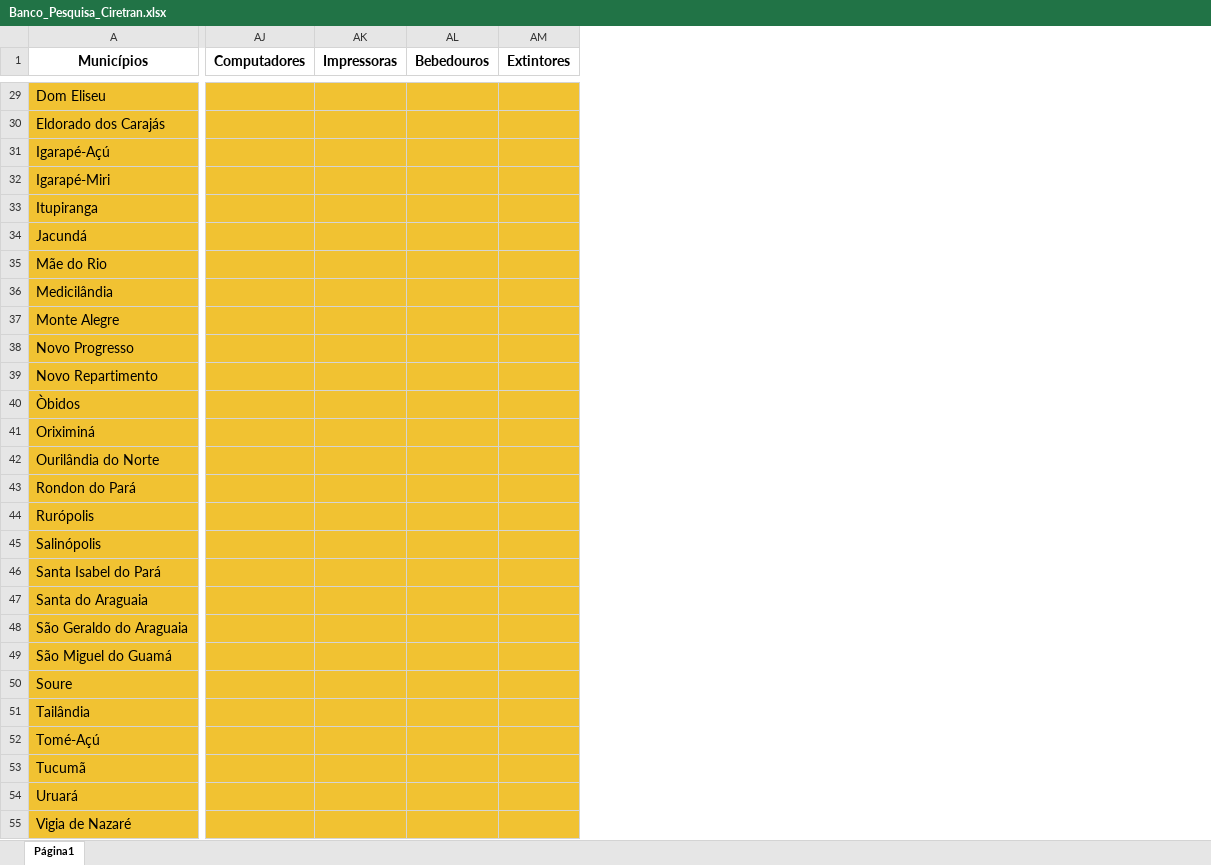
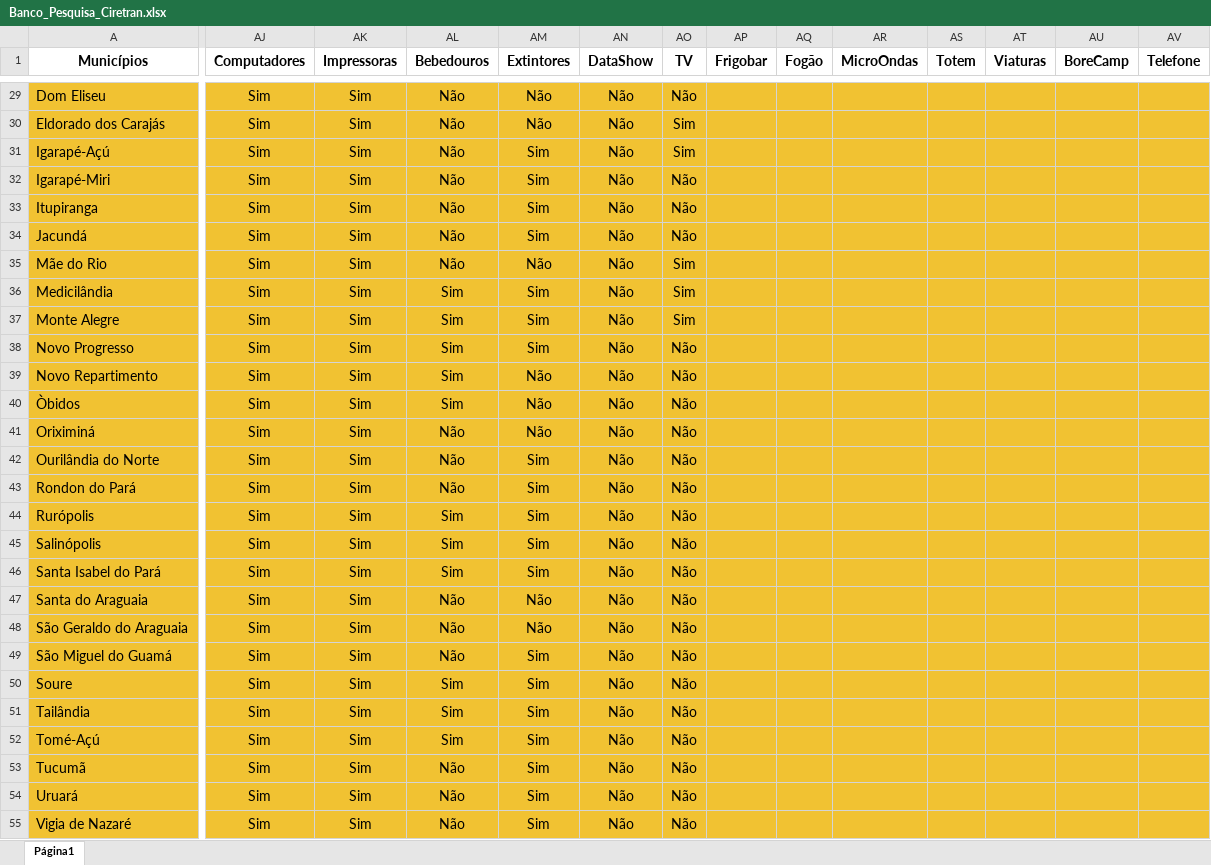
Before and after one commit to MarioDhiego/Perfil_Estrutural_Ciretran, an Excel workbook: Banco_Pesquisa_Ciretran.xlsx, sheet Página1, drawn as a sheet; only a part is shown, gaps mark what is left out; values as stored, in another font and other column widths than the file's, no borders; the diff covers the shown part only; the diff names each change by its address in the sheet, - before the commit and + after, or states it on an @@ line.

```diff
--- a/Banco_Pesquisa_Ciretran.xlsx (sheet Página1)
+++ b/Banco_Pesquisa_Ciretran.xlsx (sheet Página1)
+column AN (DataShow), rows 29-55: all Não
+column AO (TV), rows 29-55: Não | Sim | Sim | Não | Não | Não | Sim | Sim | Sim | Não | Não | Não | Não | Não | Não | Não | Não | Não | Não | Não | Não | Não | Não | Não | Não | Não | Não
+column AP (Frigobar), empty
+column AQ (Fogão), empty
+column AR (MicroOndas), empty
+column AS (Totem), empty
+column AT (Viaturas), empty
+column AU (BoreCamp), empty
+column AV (Telefone), empty
-AJ29:AJ55 (Computadores): (empty)
+AJ29:AJ55 (Computadores): Sim
-AK29:AK55 (Impressoras): (empty)
+AK29:AK55 (Impressoras): Sim
-AL29:AL35 (Bebedouros): (empty)
+AL29:AL35 (Bebedouros): Não
-AM29:AM30 (Extintores): (empty)
+AM29:AM30 (Extintores): Não
-AM31:AM34 (Extintores): (empty)
+AM31:AM34 (Extintores): Sim
-AM35 (Extintores): (empty)
+AM35 (Extintores): Não
-AL36:AL40 (Bebedouros): (empty)
+AL36:AL40 (Bebedouros): Sim
-AM36:AM38 (Extintores): (empty)
+AM36:AM38 (Extintores): Sim
-AM39:AM41 (Extintores): (empty)
+AM39:AM41 (Extintores): Não
-AL41:AL43 (Bebedouros): (empty)
+AL41:AL43 (Bebedouros): Não
-AM42:AM46 (Extintores): (empty)
+AM42:AM46 (Extintores): Sim
-AL44:AL46 (Bebedouros): (empty)
+AL44:AL46 (Bebedouros): Sim
-AL47:AL49 (Bebedouros): (empty)
+AL47:AL49 (Bebedouros): Não
-AM47:AM48 (Extintores): (empty)
+AM47:AM48 (Extintores): Não
-AM49:AM55 (Extintores): (empty)
+AM49:AM55 (Extintores): Sim
-AL50:AL52 (Bebedouros): (empty)
+AL50:AL52 (Bebedouros): Sim
-AL53:AL55 (Bebedouros): (empty)
+AL53:AL55 (Bebedouros): Não
```
Also changed, not shown: 1 added column and 112 edited cells elsewhere in this sheet, 1 other file.
